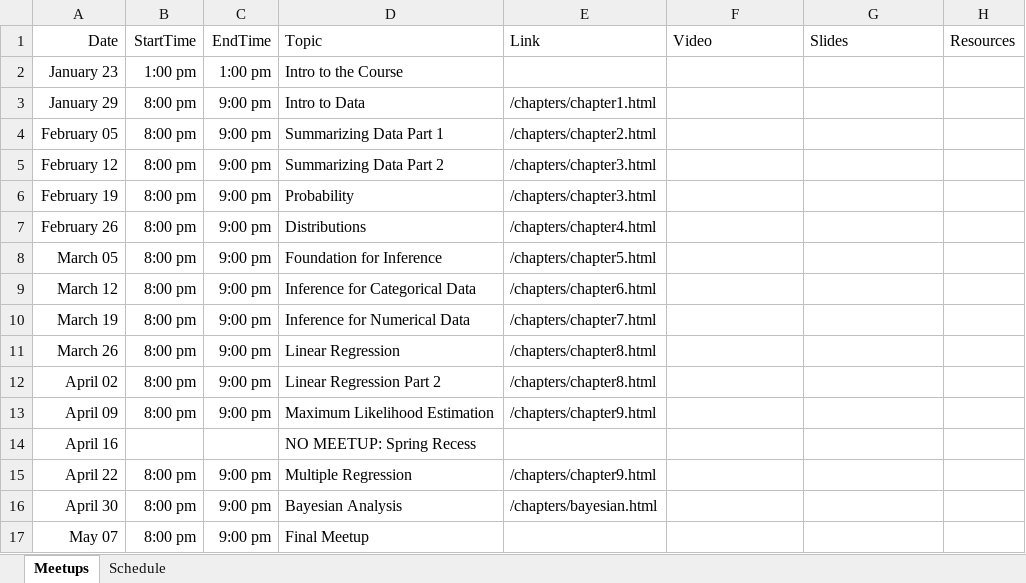
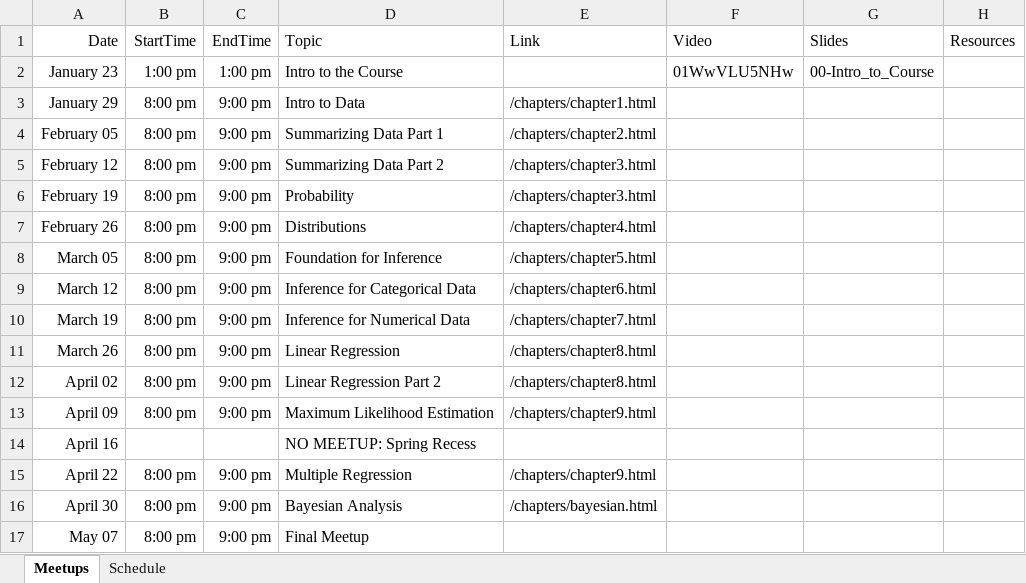
Before and after one commit to prnakyazze94/DATA606-2025-Spring, an Excel workbook: Schedule.xlsx, sheet Meetups, drawn as a sheet; values as stored, in another font and other column widths than the file's, no borders; the diff names each change by its address in the sheet, - before the commit and + after, or states it on an @@ line.

Commit message:
Added meetup.

```diff
--- a/Schedule.xlsx (sheet Meetups)
+++ b/Schedule.xlsx (sheet Meetups)
-F2 (Video): (empty)
+F2 (Video): 01WwVLU5NHw
-G2 (Slides): (empty)
+G2 (Slides): 00-Intro_to_Course
```
Also changed, not shown: 55 other files.
